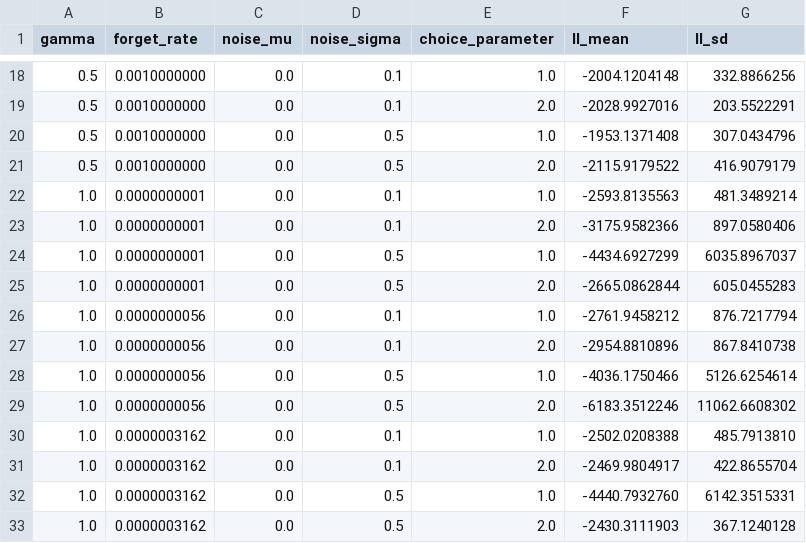
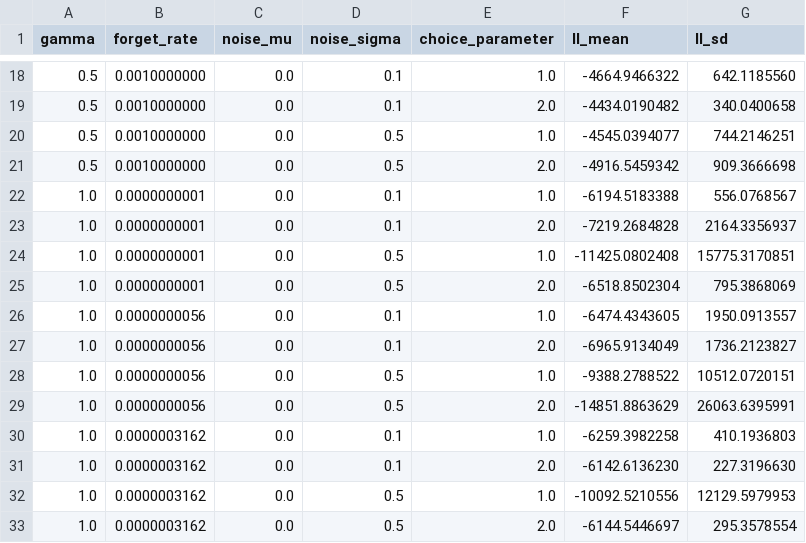
Before and after one commit to ktokolwiek/GCM, a CSV file: actual_feedback.csv, drawn as a sheet; only a part is shown, gaps mark what is left out; the diff covers the shown part only.

```diff
--- a/actual_feedback.csv
+++ b/actual_feedback.csv
@@ -18,16 +18,16 @@ gamma,forget_rate,noise_mu,noise_sigma,choice_parameter,ll_mean,ll_sd
-0.5,0.0010000000,0.0,0.1,1.0,-2004.1204148,332.8866256
-0.5,0.0010000000,0.0,0.1,2.0,-2028.9927016,203.5522291
-0.5,0.0010000000,0.0,0.5,1.0,-1953.1371408,307.0434796
-0.5,0.0010000000,0.0,0.5,2.0,-2115.9179522,416.9079179
-1.0,0.0000000001,0.0,0.1,1.0,-2593.8135563,481.3489214
-1.0,0.0000000001,0.0,0.1,2.0,-3175.9582366,897.0580406
-1.0,0.0000000001,0.0,0.5,1.0,-4434.6927299,6035.8967037
-1.0,0.0000000001,0.0,0.5,2.0,-2665.0862844,605.0455283
-1.0,0.0000000056,0.0,0.1,1.0,-2761.9458212,876.7217794
-1.0,0.0000000056,0.0,0.1,2.0,-2954.8810896,867.8410738
-1.0,0.0000000056,0.0,0.5,1.0,-4036.1750466,5126.6254614
-1.0,0.0000000056,0.0,0.5,2.0,-6183.3512246,11062.6608302
-1.0,0.0000003162,0.0,0.1,1.0,-2502.0208388,485.7913810
-1.0,0.0000003162,0.0,0.1,2.0,-2469.9804917,422.8655704
-1.0,0.0000003162,0.0,0.5,1.0,-4440.7932760,6142.3515331
-1.0,0.0000003162,0.0,0.5,2.0,-2430.3111903,367.1240128
+0.5,0.0010000000,0.0,0.1,1.0,-4664.9466322,642.1185560
+0.5,0.0010000000,0.0,0.1,2.0,-4434.0190482,340.0400658
+0.5,0.0010000000,0.0,0.5,1.0,-4545.0394077,744.2146251
+0.5,0.0010000000,0.0,0.5,2.0,-4916.5459342,909.3666698
+1.0,0.0000000001,0.0,0.1,1.0,-6194.5183388,556.0768567
+1.0,0.0000000001,0.0,0.1,2.0,-7219.2684828,2164.3356937
+1.0,0.0000000001,0.0,0.5,1.0,-11425.0802408,15775.3170851
+1.0,0.0000000001,0.0,0.5,2.0,-6518.8502304,795.3868069
+1.0,0.0000000056,0.0,0.1,1.0,-6474.4343605,1950.0913557
+1.0,0.0000000056,0.0,0.1,2.0,-6965.9134049,1736.2123827
+1.0,0.0000000056,0.0,0.5,1.0,-9388.2788522,10512.0720151
+1.0,0.0000000056,0.0,0.5,2.0,-14851.8863629,26063.6395991
+1.0,0.0000003162,0.0,0.1,1.0,-6259.3982258,410.1936803
+1.0,0.0000003162,0.0,0.1,2.0,-6142.6136230,227.3196630
+1.0,0.0000003162,0.0,0.5,1.0,-10092.5210556,12129.5979953
+1.0,0.0000003162,0.0,0.5,2.0,-6144.5446697,295.3578554
```
Also changed, not shown: 88 edited cells elsewhere in this file, ideal_feedback.csv.
